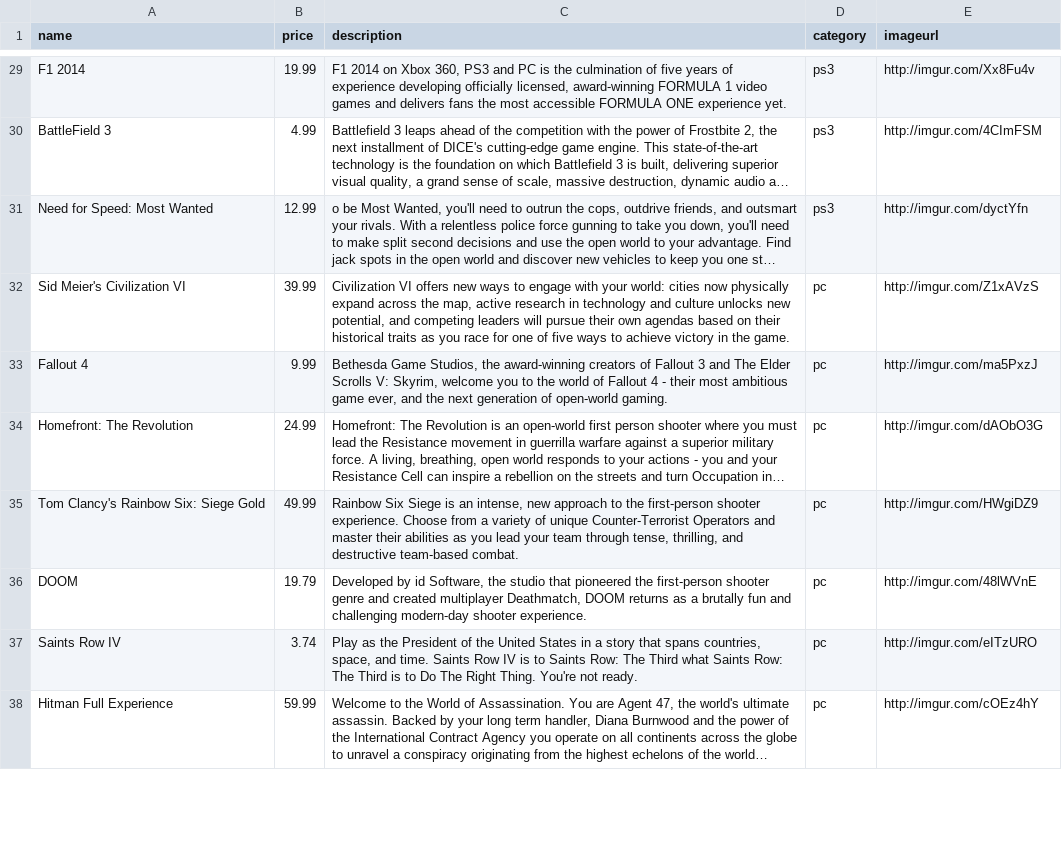
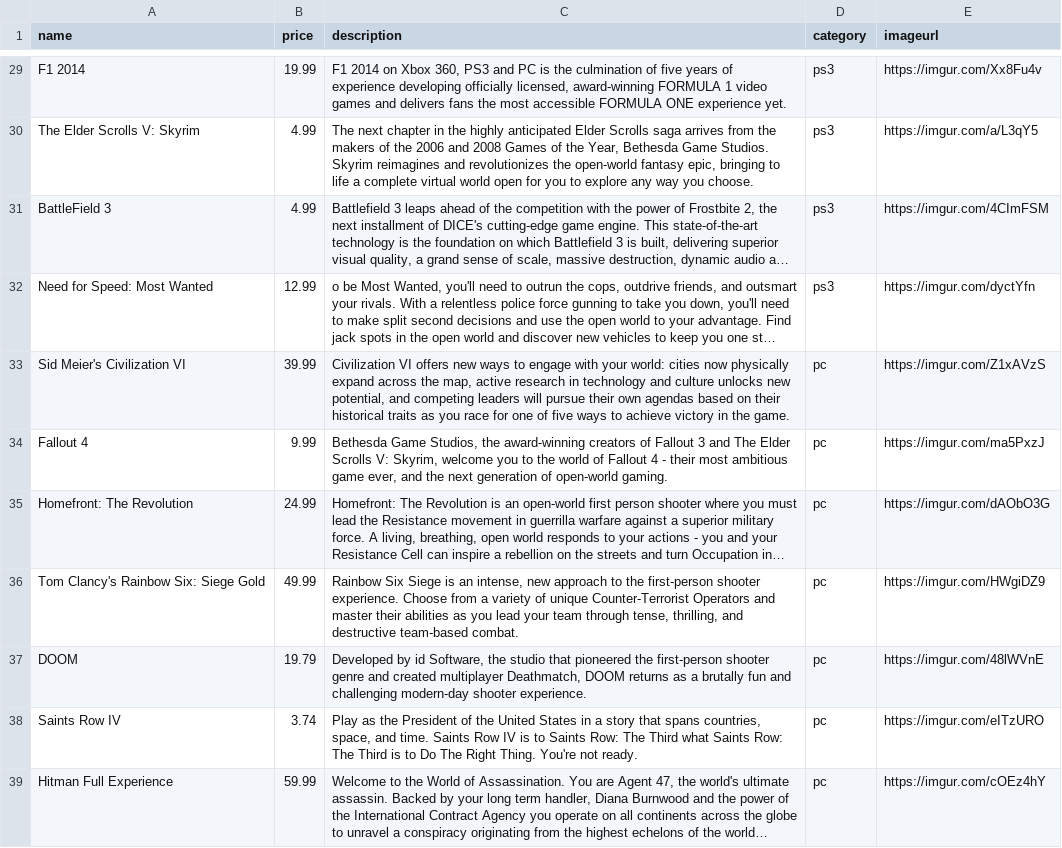
Before and after one commit to farooqtoppa/game-champ, a CSV file: scripts/example_data.csv, drawn as a sheet; only a part is shown, gaps mark what is left out; long unchanged cells end in …; addresses are those after the commit; the diff covers the shown part only; the diff names each change by its address in the sheet, - before the commit and + after, or states it on an @@ line.

Commit message:
fixing image error for heroku

```diff
--- a/scripts/example_data.csv
+++ b/scripts/example_data.csv
-E29 (imageurl): http://imgur.com/Xx8Fu4v
+E29 (imageurl): https://imgur.com/Xx8Fu4v
+row 30: The Elder Scrolls V: Skyrim | 4.99 | The next chapter in the highly anticipated Elder Scrolls saga arrives from the makers of the 2006 and 2008 Games of the Year, Bethesda Game Studios. Skyrim reimagines and revolutionizes the open-world fantasy epic, bringing to life a complete virtual world open for you to explore any way you choose. | ps3 | https://imgur.com/a/L3qY5
-E31 (imageurl): http://imgur.com/4CImFSM
+E31 (imageurl): https://imgur.com/4CImFSM
-E32 (imageurl): http://imgur.com/dyctYfn
+E32 (imageurl): https://imgur.com/dyctYfn
-E33 (imageurl): http://imgur.com/Z1xAVzS
+E33 (imageurl): https://imgur.com/Z1xAVzS
-E34 (imageurl): http://imgur.com/ma5PxzJ
+E34 (imageurl): https://imgur.com/ma5PxzJ
-E35 (imageurl): http://imgur.com/dAObO3G
+E35 (imageurl): https://imgur.com/dAObO3G
-E36 (imageurl): http://imgur.com/HWgiDZ9
+E36 (imageurl): https://imgur.com/HWgiDZ9
-E37 (imageurl): http://imgur.com/48lWVnE
+E37 (imageurl): https://imgur.com/48lWVnE
-E38 (imageurl): http://imgur.com/eITzURO
+E38 (imageurl): https://imgur.com/eITzURO
-E39 (imageurl): http://imgur.com/cOEz4hY
+E39 (imageurl): https://imgur.com/cOEz4hY
```
Also changed, not shown: 40 edited cells elsewhere in this file.
